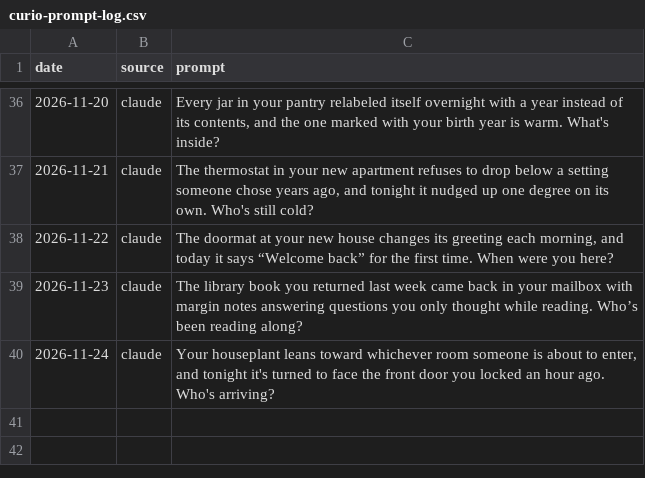
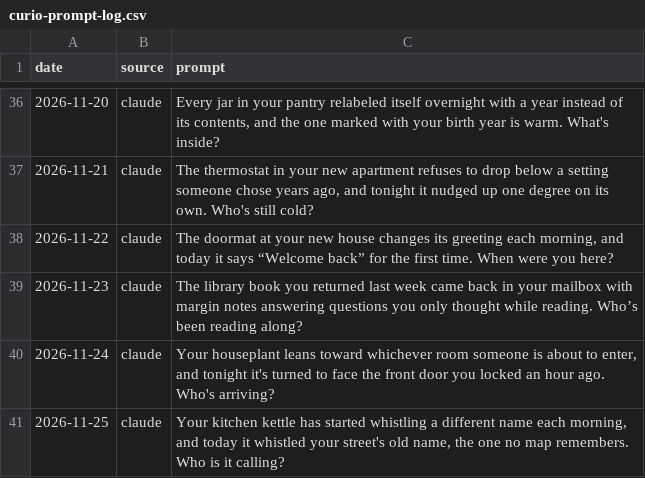
Before and after one commit to tarpeyjr-netizen/tarpey-daily-brief, a CSV file: jobs/rosters/curio-prompt-log.csv, drawn as a sheet; only a part is shown, gaps mark what is left out.

Commit message:
update: curio.html 2026-11-25

```diff
--- a/jobs/rosters/curio-prompt-log.csv
+++ b/jobs/rosters/curio-prompt-log.csv
@@ -40 +40,2 @@ date,source,prompt
 2026-11-24,claude,"Your houseplant leans toward whichever room someone is about to enter, and tonight it's turned to face the front door you locked an hour ago. Who's arriving?"
+2026-11-25,claude,"Your kitchen kettle has started whistling a different name each morning, and today it whistled your street's old name, the one no map remembers. Who is it calling?"
```
Also changed, not shown: 1 other file.
